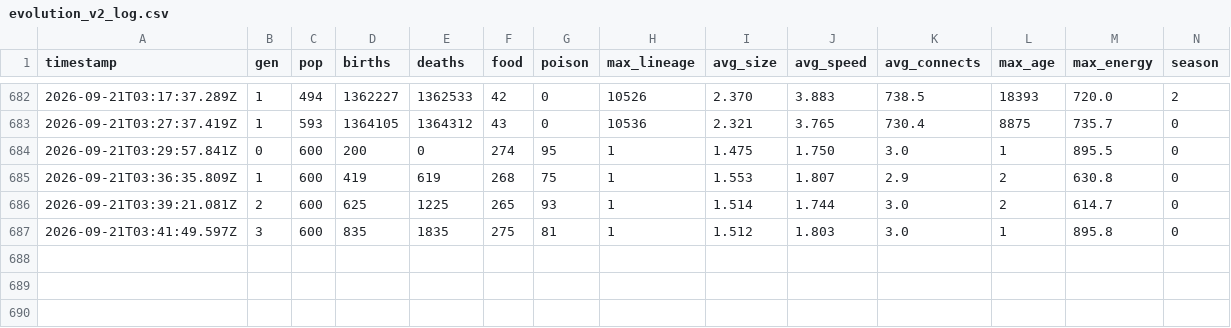
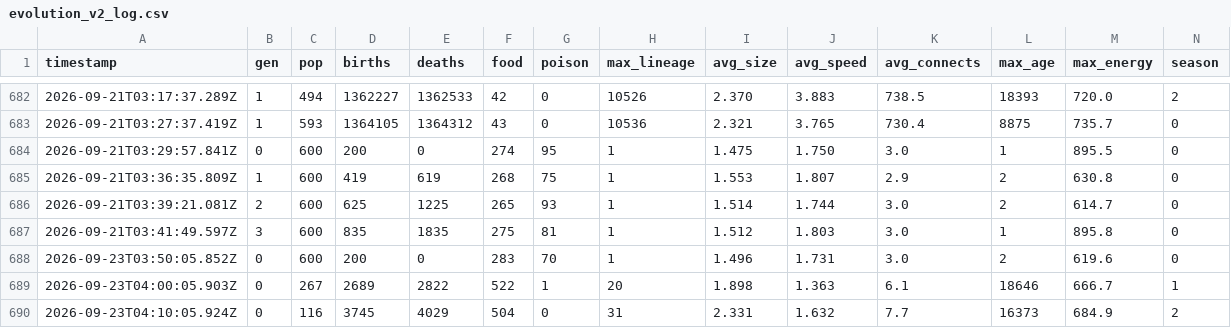
Before and after one commit to titasmallick/petriChip, a CSV file: petriChipNode/evolution_v2_log.csv, drawn as a sheet; only a part is shown, gaps mark what is left out; rows hold the shown columns only; the diff names each change by its address in the sheet, - before the commit and + after, or states it on an @@ line.

```diff
--- a/petriChipNode/evolution_v2_log.csv
+++ b/petriChipNode/evolution_v2_log.csv
+row 688: 2026-09-23T03:50:05.852Z | 0 | 600 | 200 | 0 | 283 | 70 | 1 | 1.496 | 1.731 | 3.0 | 2 | 619.6 | 0
+row 689: 2026-09-23T04:00:05.903Z | 0 | 267 | 2689 | 2822 | 522 | 1 | 20 | 1.898 | 1.363 | 6.1 | 18646 | 666.7 | 1
+row 690: 2026-09-23T04:10:05.924Z | 0 | 116 | 3745 | 4029 | 504 | 0 | 31 | 2.331 | 1.632 | 7.7 | 16373 | 684.9 | 2
```
Also changed, not shown: petriChipNode/evolution_log.csv, 3 other files.
